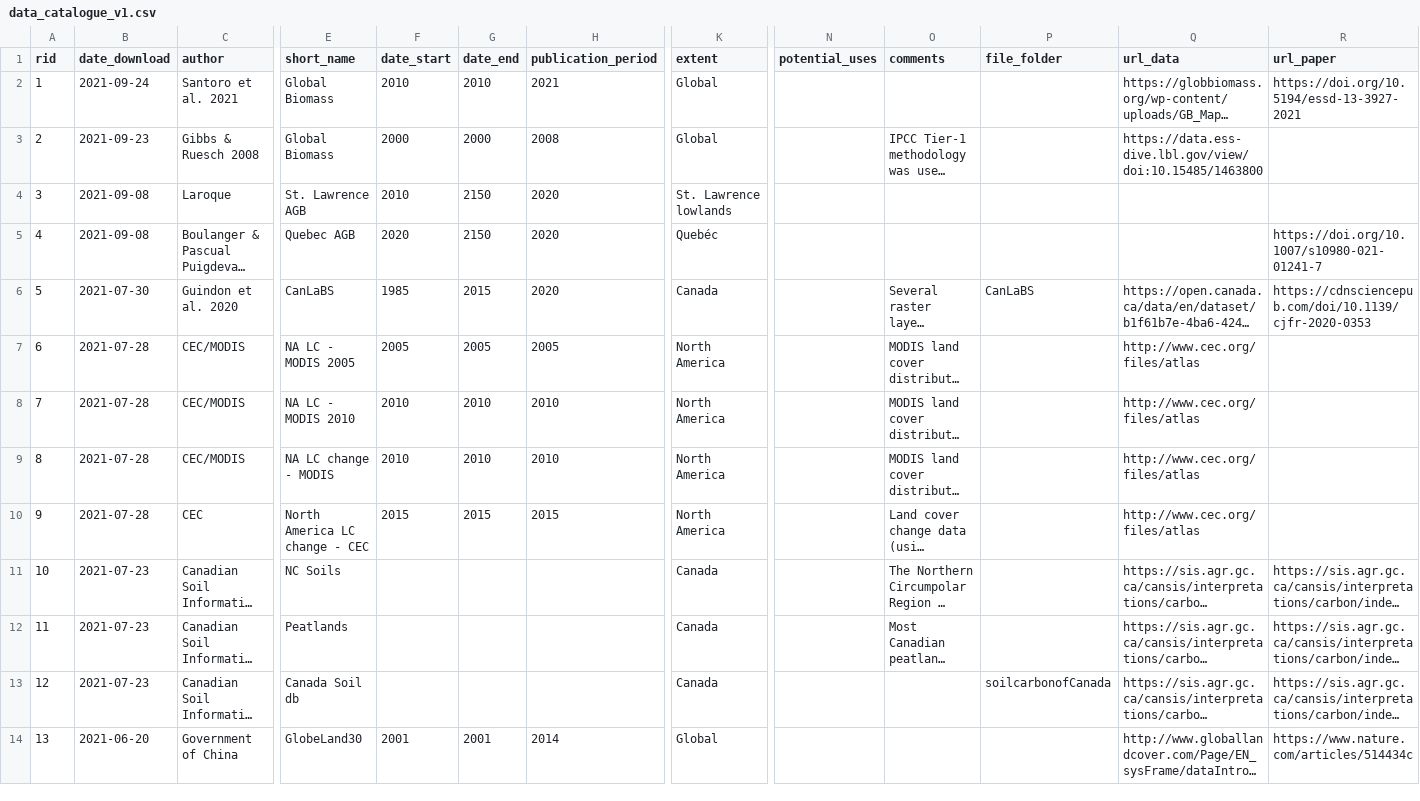
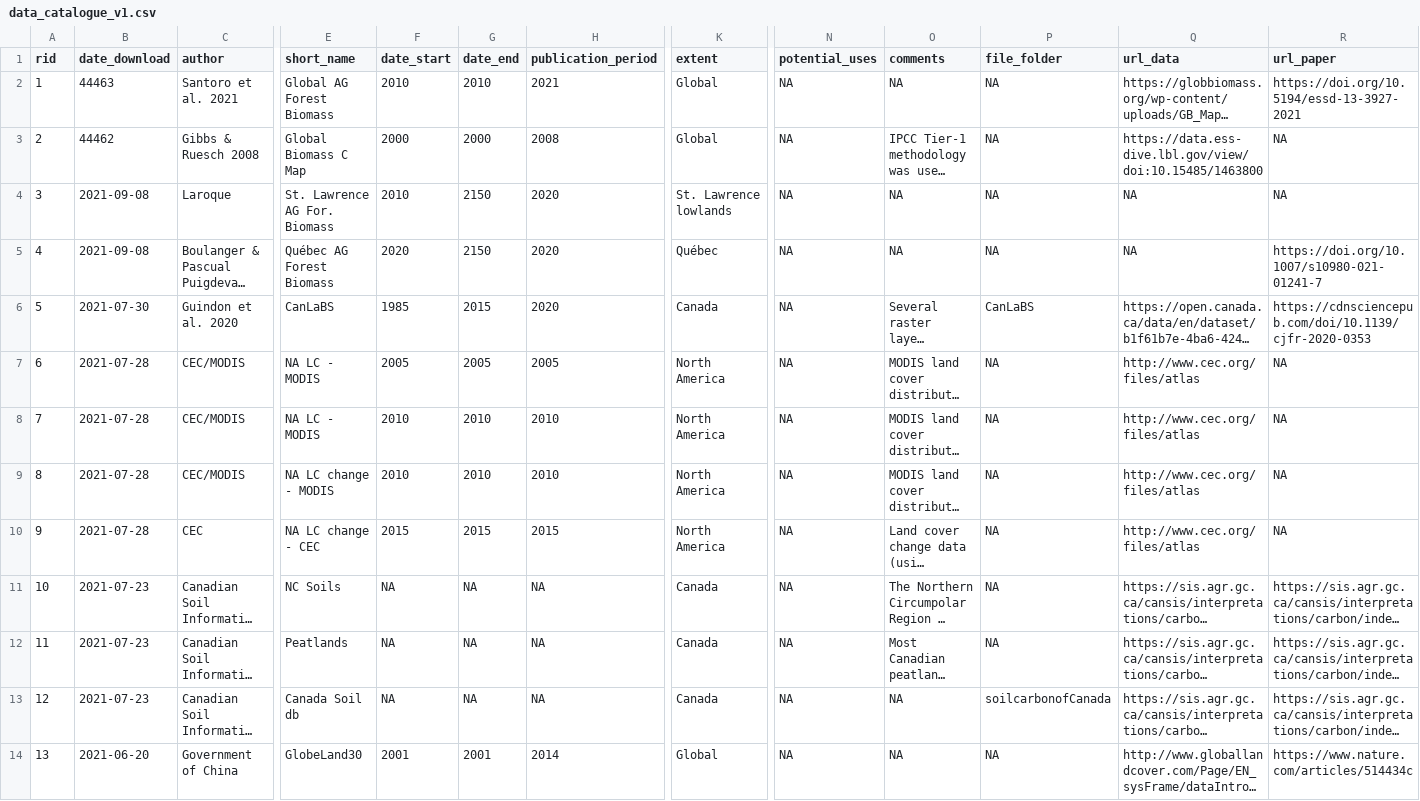
Before and after one commit to georod/carbon-seq-resources, a CSV file: R_code/data_catalogue_v1.csv, drawn as a sheet; only a part is shown, gaps mark what is left out; long unchanged cells end in …; the diff covers the shown part only; the diff names each change by its address in the sheet, - before the commit and + after, or states it on an @@ line.

```diff
--- a/R_code/data_catalogue_v1.csv
+++ b/R_code/data_catalogue_v1.csv
-B2 (date_download): 2021-09-24
+B2 (date_download): 44463
-E2 (short_name): Global Biomass
+E2 (short_name): Global AG Forest Biomass
-N2:N14 (potential_uses): (empty)
+N2:N14 (potential_uses): NA
-O2 (comments): (empty)
+O2 (comments): NA
-P2:P5 (file_folder): (empty)
+P2:P5 (file_folder): NA
-B3 (date_download): 2021-09-23
+B3 (date_download): 44462
-E3 (short_name): Global Biomass
+E3 (short_name): Global Biomass C Map
-R3:R4 (url_paper): (empty)
+R3:R4 (url_paper): NA
-E4 (short_name): St. Lawrence AGB
+E4 (short_name): St. Lawrence AG For. Biomass
-O4:O5 (comments): (empty)
+O4:O5 (comments): NA
-Q4:Q5 (url_data): (empty)
+Q4:Q5 (url_data): NA
-E5 (short_name): Quebec AGB
+E5 (short_name): Québec AG Forest Biomass
-K5 (extent): Quebéc
+K5 (extent): Québec
-E7 (short_name): NA LC - MODIS 2005
+E7 (short_name): NA LC - MODIS
-P7:P12 (file_folder): (empty)
+P7:P12 (file_folder): NA
-R7:R10 (url_paper): (empty)
+R7:R10 (url_paper): NA
-E8 (short_name): NA LC - MODIS 2010
+E8 (short_name): NA LC - MODIS
-E10 (short_name): North America LC change - CEC
+E10 (short_name): NA LC change - CEC
-F11:F13 (date_start): (empty)
+F11:F13 (date_start): NA
-G11:G13 (date_end): (empty)
+G11:G13 (date_end): NA
-H11:H13 (publication_period): (empty)
+H11:H13 (publication_period): NA
-O13:O14 (comments): (empty)
+O13:O14 (comments): NA
-P14 (file_folder): (empty)
+P14 (file_folder): NA
```
Also changed, not shown: 140 edited cells elsewhere in this file, 3 other files.
